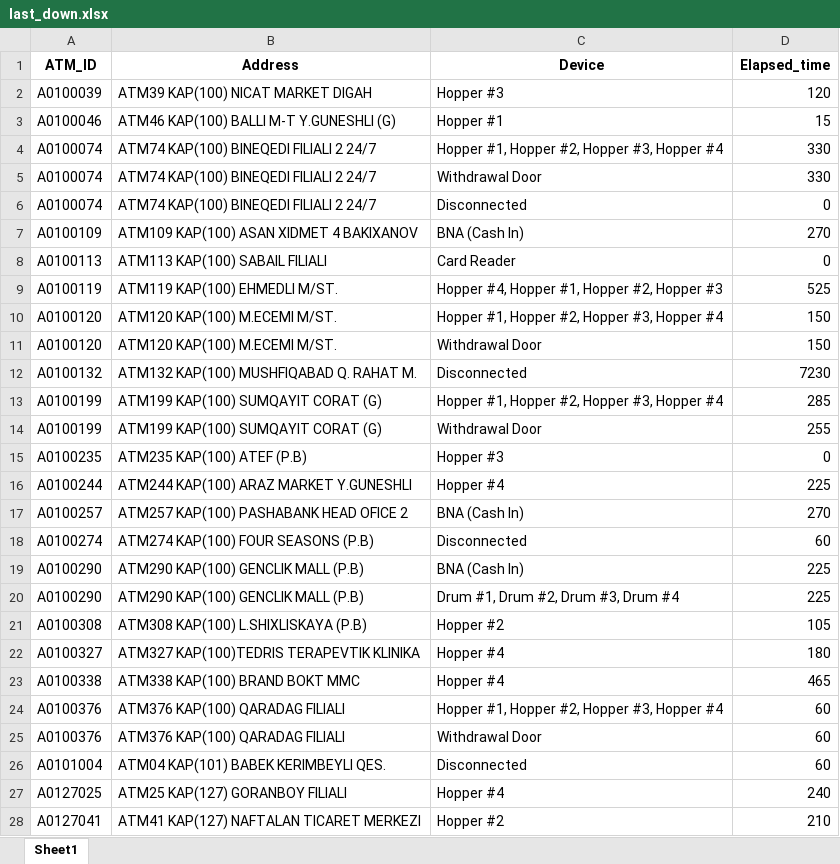
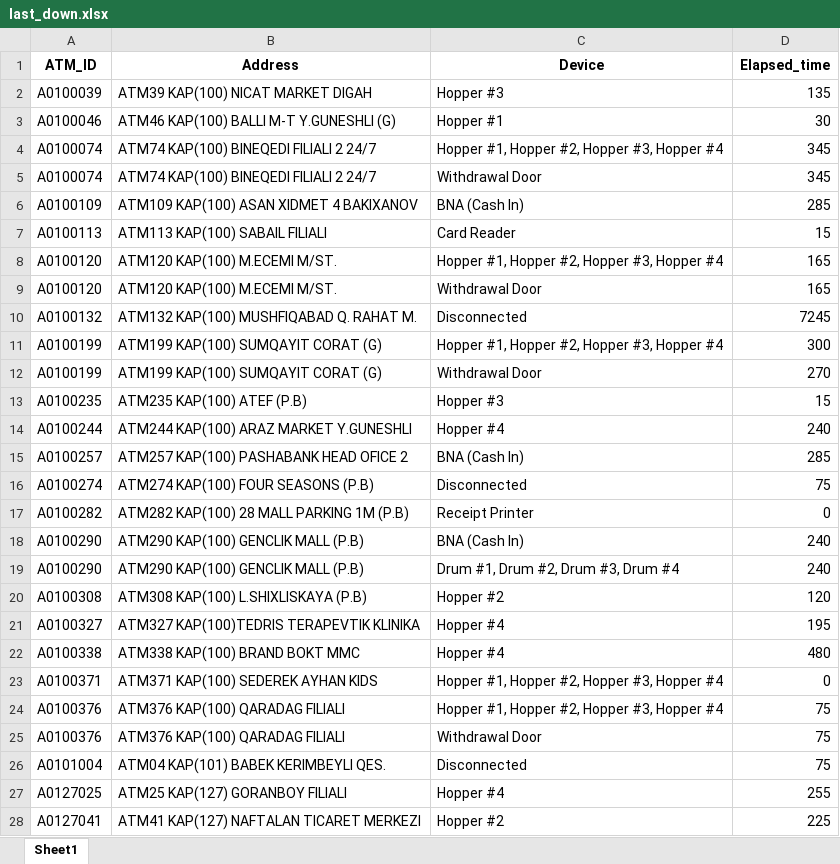
Before and after one commit to kbturgut090/fimi, an Excel workbook: last_down.xlsx, sheet Sheet1, drawn as a sheet; only a part is shown; values as stored, in another font and other column widths than the file's, no borders; removed rows and columns are numbered as before the commit, all else as after; the diff covers the shown part only; the diff names each change by its address in the sheet, - before the commit and + after, or states it on an @@ line.

Commit message:
all

```diff
--- a/last_down.xlsx (sheet Sheet1)
+++ b/last_down.xlsx (sheet Sheet1)
-D2 (Elapsed_time): 120
+D2 (Elapsed_time): 135
-D3 (Elapsed_time): 15
+D3 (Elapsed_time): 30
-D4:D5 (Elapsed_time): 330
+D4:D5 (Elapsed_time): 345
-row 6: A0100074 | ATM74 KAP(100) BINEQEDI FILIALI 2 24/7 | Disconnected | 0
-D6 (Elapsed_time): 270
+D6 (Elapsed_time): 285
-D7 (Elapsed_time): 0
+D7 (Elapsed_time): 15
-row 9: A0100119 | ATM119 KAP(100) EHMEDLI M/ST. | Hopper #4, Hopper #1, Hopper #2, Hopper #3 | 525
-D8:D9 (Elapsed_time): 150
+D8:D9 (Elapsed_time): 165
-D10 (Elapsed_time): 7230
+D10 (Elapsed_time): 7245
-D11 (Elapsed_time): 285
+D11 (Elapsed_time): 300
-D12 (Elapsed_time): 255
+D12 (Elapsed_time): 270
-D13 (Elapsed_time): 0
+D13 (Elapsed_time): 15
-D14 (Elapsed_time): 225
+D14 (Elapsed_time): 240
-D15 (Elapsed_time): 270
+D15 (Elapsed_time): 285
-D16 (Elapsed_time): 60
+D16 (Elapsed_time): 75
+row 17: A0100282 | ATM282 KAP(100) 28 MALL PARKING 1M (P.B) | Receipt Printer | 0
-D18:D19 (Elapsed_time): 225
+D18:D19 (Elapsed_time): 240
-D20 (Elapsed_time): 105
+D20 (Elapsed_time): 120
-D21 (Elapsed_time): 180
+D21 (Elapsed_time): 195
-D22 (Elapsed_time): 465
+D22 (Elapsed_time): 480
+row 23: A0100371 | ATM371 KAP(100) SEDEREK AYHAN KIDS | Hopper #1, Hopper #2, Hopper #3, Hopper #4 | 0
-D24:D26 (Elapsed_time): 60
+D24:D26 (Elapsed_time): 75
-D27 (Elapsed_time): 240
+D27 (Elapsed_time): 255
-D28 (Elapsed_time): 210
+D28 (Elapsed_time): 225
```
Also changed, not shown: 1 added row, 2 removed rows and 8 edited cells elsewhere in this sheet.
